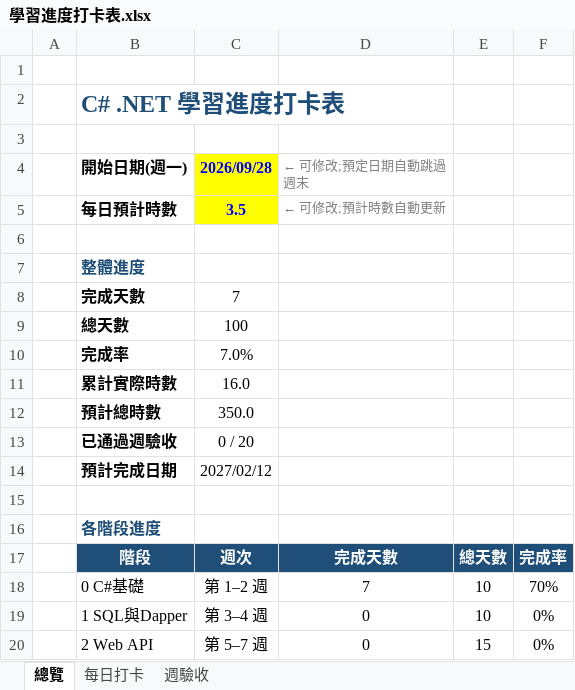
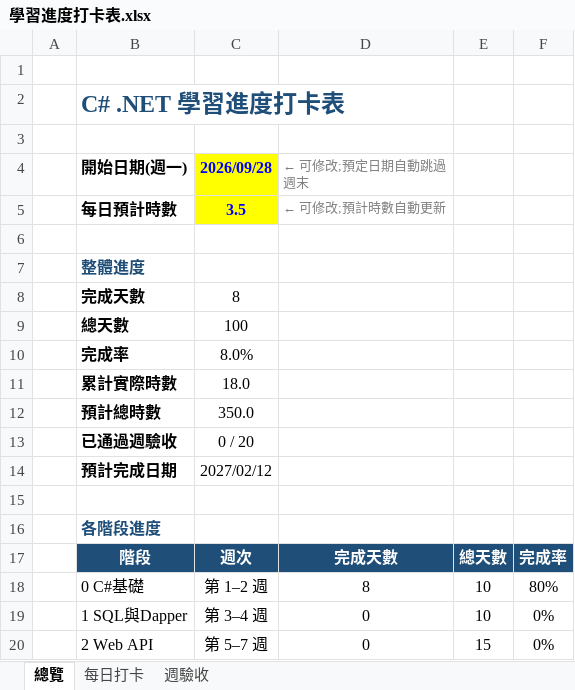
Before and after one commit to HsinTiLin/Learn, an Excel workbook: 學習進度打卡表.xlsx, sheet 總覽, drawn as a sheet; only a part is shown; values as stored, in another font and other column widths than the file's, no borders; conditional formats not drawn; the diff names each change by its address in the sheet, - before the commit and + after, or states it on an @@ line.

```diff
--- a/學習進度打卡表.xlsx (sheet 總覽)
+++ b/學習進度打卡表.xlsx (sheet 總覽)
-C8 (2026/09/28): 7
+C8 (2026/09/28): 8
-C10 (2026/09/28): 7.0%
+C10 (2026/09/28): 8.0%
-C11 (2026/09/28): 16.0
+C11 (2026/09/28): 18.0
-D18 (← 可修改;預定日期自動跳過週末): 7
+D18 (← 可修改;預定日期自動跳過週末): 8
-F18: 70%
+F18: 80%
```
Also changed, not shown: sheet 每日打卡, 3 other files.
